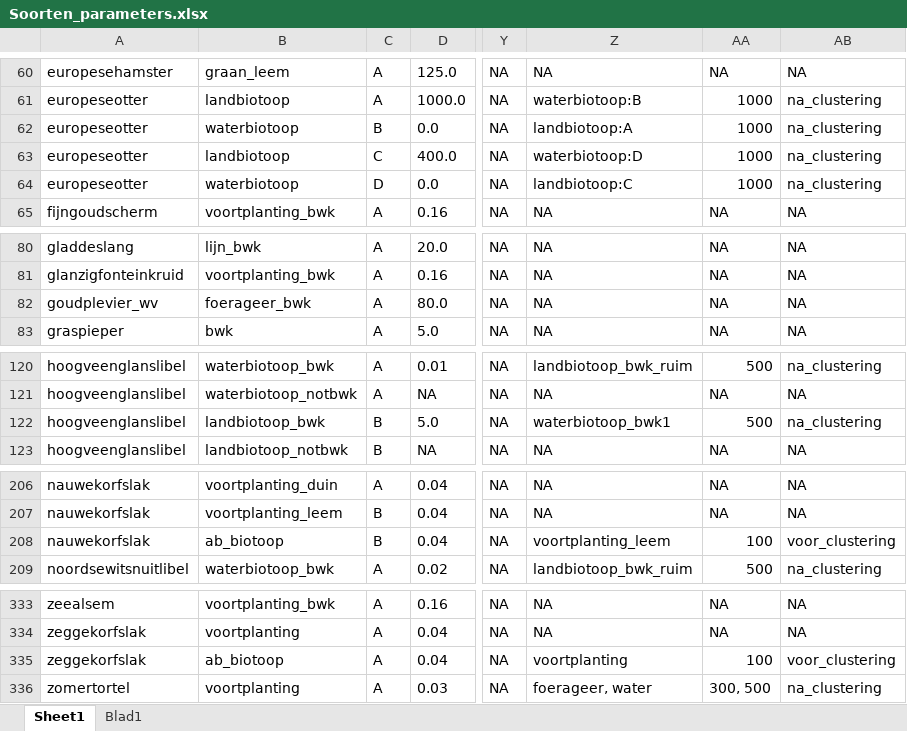
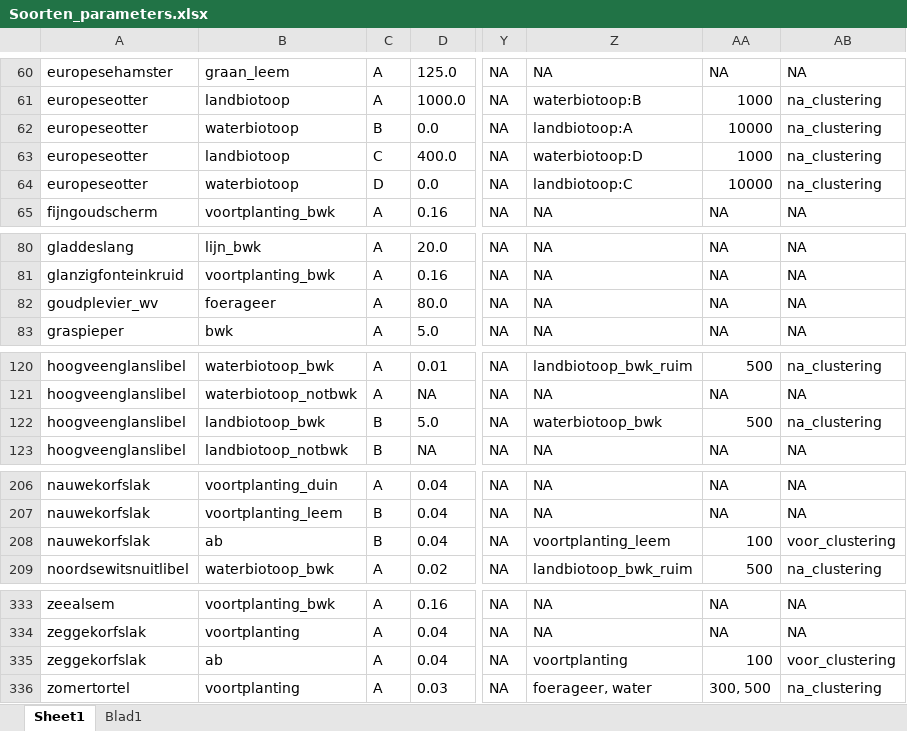
Before and after one commit to inbo/arpl, an Excel workbook: data/input/Excel_files/Soorten_parameters.xlsx, sheet Sheet1, drawn as a sheet; only a part is shown, gaps mark what is left out; values as stored, in another font and other column widths than the file's, no borders; the diff names each change by its address in the sheet, - before the commit and + after, or states it on an @@ line.

Commit message:
update excel file

```diff
--- a/data/input/Excel_files/Soorten_parameters.xlsx (sheet Sheet1)
+++ b/data/input/Excel_files/Soorten_parameters.xlsx (sheet Sheet1)
-AA62: 1000
+AA62: 10000
-AA64: 1000
+AA64: 10000
-B82: foerageer_bwk
+B82: foerageer
-Z122: waterbiotoop_bwk1
+Z122: waterbiotoop_bwk
-B208: ab_biotoop
+B208: ab
-B335: ab_biotoop
+B335: ab
```
Also changed, not shown: 4 other files.
